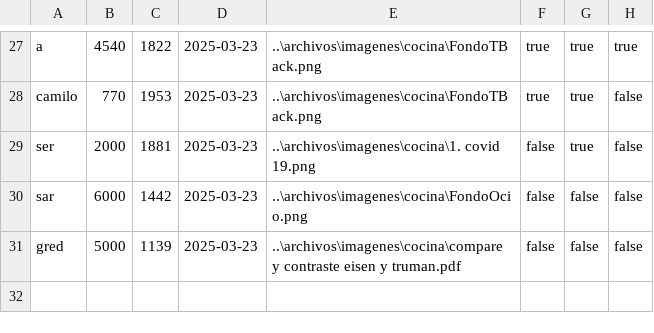
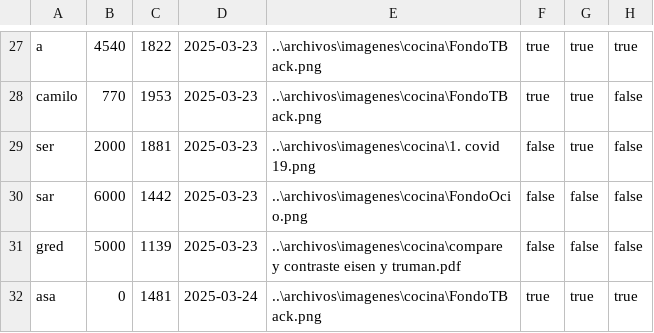
Before and after one commit to Camilooop7/MercadoLibre, a CSV file: archivos/cocina.csv, drawn as a sheet; only a part is shown, gaps mark what is left out; the diff names each change by its address in the sheet, - before the commit and + after, or states it on an @@ line.

```diff
--- a/archivos/cocina.csv
+++ b/archivos/cocina.csv
+row 32: asa | 0 | 1481 | 2025-03-24 | ..\archivos\imagenes\cocina\FondoTBack.png | true | true | true
```
Also changed, not shown: 20 other files.
